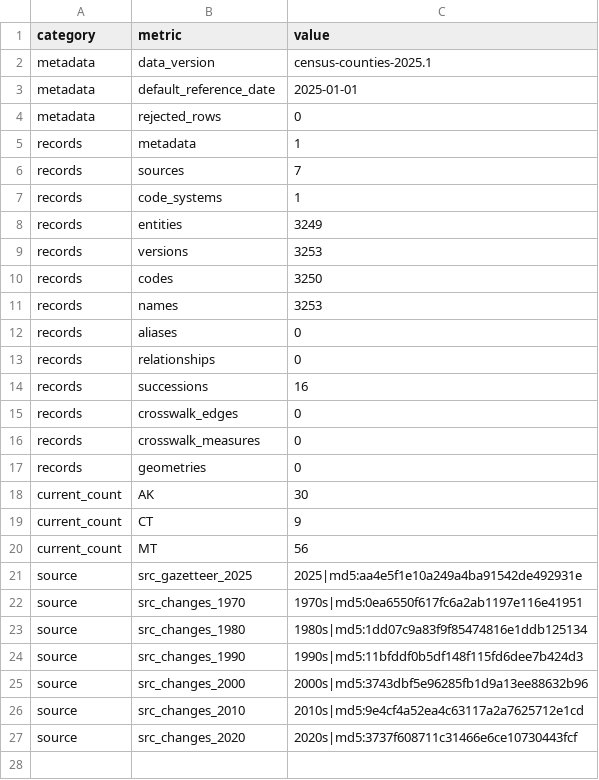
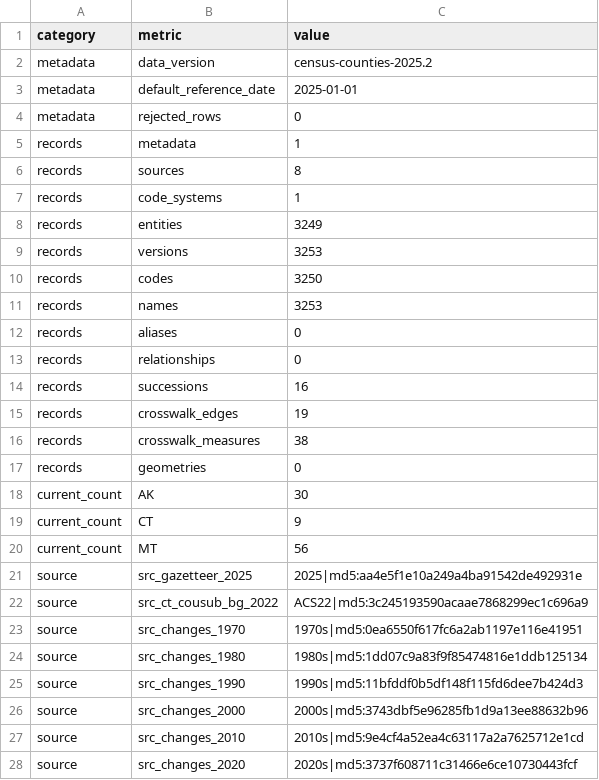
Before and after one commit to tfojo1/locations, a CSV file: code_for_building_package/temporal_county_build_report.csv, drawn as a sheet.

```diff
--- a/code_for_building_package/temporal_county_build_report.csv
+++ b/code_for_building_package/temporal_county_build_report.csv
@@ -1,3 +1,3 @@
 "category","metric","value"
-"metadata","data_version","census-counties-2025.1"
+"metadata","data_version","census-counties-2025.2"
 "metadata","default_reference_date","2025-01-01"
@@ -5,3 +5,3 @@
 "records","metadata","1"
-"records","sources","7"
+"records","sources","8"
 "records","code_systems","1"
@@ -14,4 +14,4 @@
 "records","successions","16"
-"records","crosswalk_edges","0"
-"records","crosswalk_measures","0"
+"records","crosswalk_edges","19"
+"records","crosswalk_measures","38"
 "records","geometries","0"
@@ -21,2 +21,3 @@
 "source","src_gazetteer_2025","2025|md5:aa4e5f1e10a249a4ba91542de492931e"
+"source","src_ct_cousub_bg_2022","ACS22|md5:3c245193590acaae7868299ec1c696a9"
 "source","src_changes_1970","1970s|md5:0ea6550f617fc6a2ab1197e116e41951"
```
Also changed, not shown: data-raw/KNOWN_DATA_ISSUES.csv, data-raw/SOURCES.csv, 15 other files.
